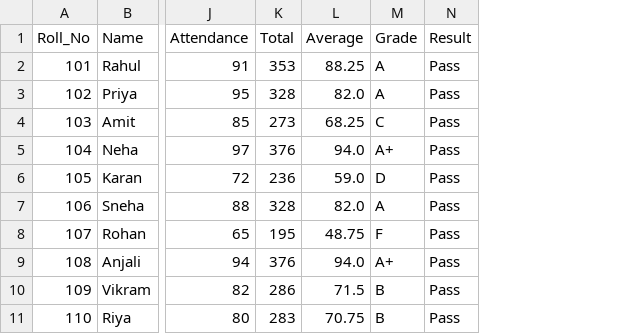
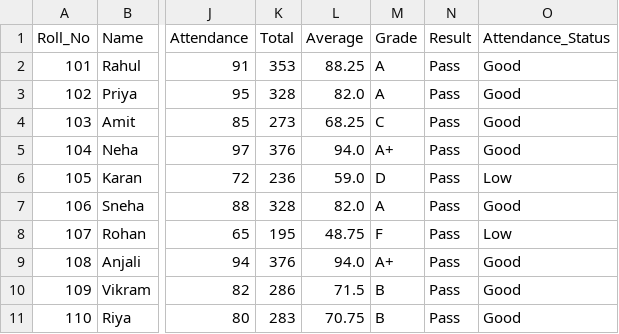
Before and after one commit to aryanjaiswal141105/Student_Result_Analytics, a CSV file: student_result/data/processed/student_analyzed.csv, drawn as a sheet; only a part is shown, gaps mark what is left out; the diff names each change by its address in the sheet, - before the commit and + after, or states it on an @@ line.

Commit message:
Attendance Report Summary

```diff
--- a/student_result/data/processed/student_analyzed.csv
+++ b/student_result/data/processed/student_analyzed.csv
+column O (Attendance_Status), rows 2-11: Good | Good | Good | Good | Low | Good | Low | Good | Good | Good
```
Also changed, not shown: 4 other files.
